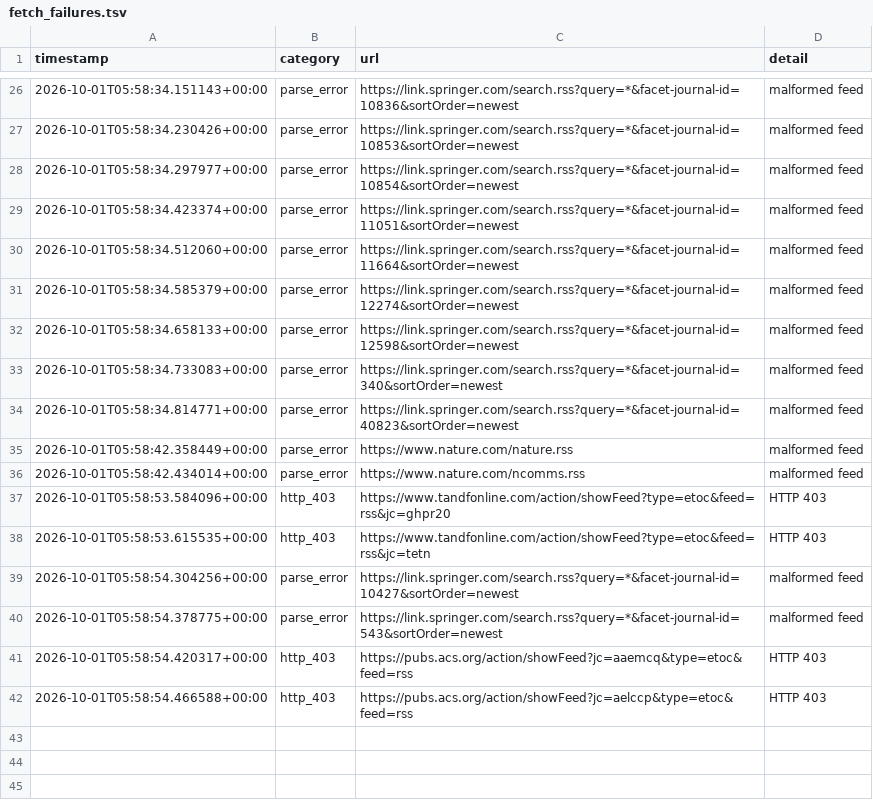
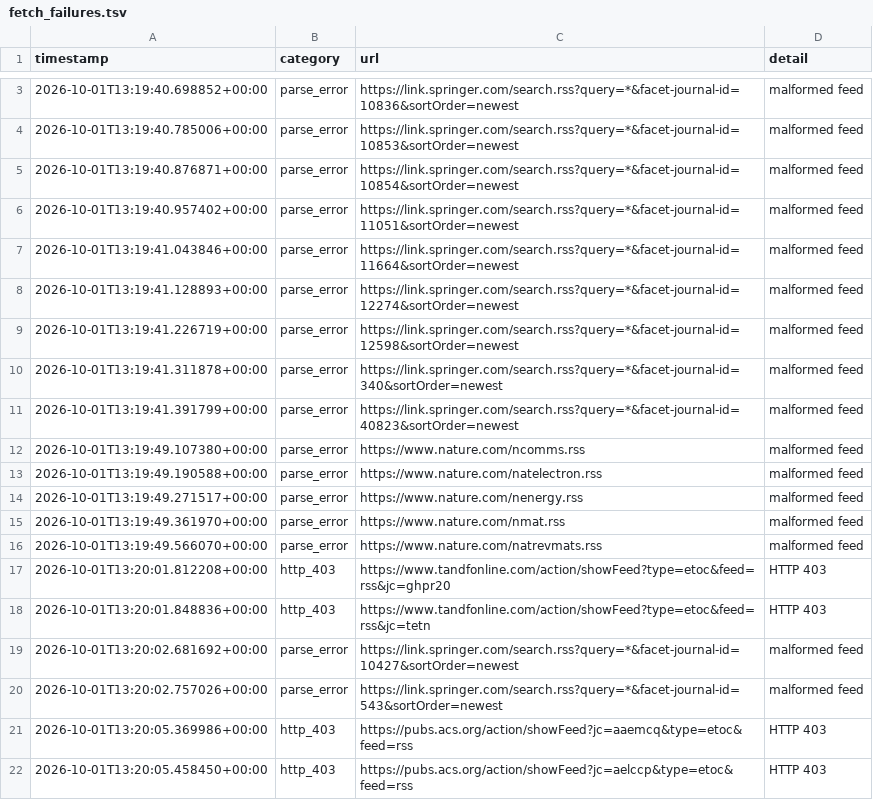
Before and after one commit to Llxyyds666/diamond-paper-feed, a TSV file: fetch_failures.tsv, drawn as a sheet; only a part is shown, gaps mark what is left out; the diff covers the shown part only.

```diff
--- a/fetch_failures.tsv
+++ b/fetch_failures.tsv
@@ -26,17 +3,20 @@ timestamp	category	url	detail
-2026-10-01T05:58:34.151143+00:00	parse_error	https://link.springer.com/search.rss?query=*&facet-journal-id=10836&sortOrder=newest	malformed feed
-2026-10-01T05:58:34.230426+00:00	parse_error	https://link.springer.com/search.rss?query=*&facet-journal-id=10853&sortOrder=newest	malformed feed
-2026-10-01T05:58:34.297977+00:00	parse_error	https://link.springer.com/search.rss?query=*&facet-journal-id=10854&sortOrder=newest	malformed feed
-2026-10-01T05:58:34.423374+00:00	parse_error	https://link.springer.com/search.rss?query=*&facet-journal-id=11051&sortOrder=newest	malformed feed
-2026-10-01T05:58:34.512060+00:00	parse_error	https://link.springer.com/search.rss?query=*&facet-journal-id=11664&sortOrder=newest	malformed feed
-2026-10-01T05:58:34.585379+00:00	parse_error	https://link.springer.com/search.rss?query=*&facet-journal-id=12274&sortOrder=newest	malformed feed
-2026-10-01T05:58:34.658133+00:00	parse_error	https://link.springer.com/search.rss?query=*&facet-journal-id=12598&sortOrder=newest	malformed feed
-2026-10-01T05:58:34.733083+00:00	parse_error	https://link.springer.com/search.rss?query=*&facet-journal-id=340&sortOrder=newest	malformed feed
-2026-10-01T05:58:34.814771+00:00	parse_error	https://link.springer.com/search.rss?query=*&facet-journal-id=40823&sortOrder=newest	malformed feed
-2026-10-01T05:58:42.358449+00:00	parse_error	https://www.nature.com/nature.rss	malformed feed
-2026-10-01T05:58:42.434014+00:00	parse_error	https://www.nature.com/ncomms.rss	malformed feed
-2026-10-01T05:58:53.584096+00:00	http_403	https://www.tandfonline.com/action/showFeed?type=etoc&feed=rss&jc=ghpr20	HTTP 403
-2026-10-01T05:58:53.615535+00:00	http_403	https://www.tandfonline.com/action/showFeed?type=etoc&feed=rss&jc=tetn	HTTP 403
-2026-10-01T05:58:54.304256+00:00	parse_error	https://link.springer.com/search.rss?query=*&facet-journal-id=10427&sortOrder=newest	malformed feed
-2026-10-01T05:58:54.378775+00:00	parse_error	https://link.springer.com/search.rss?query=*&facet-journal-id=543&sortOrder=newest	malformed feed
-2026-10-01T05:58:54.420317+00:00	http_403	https://pubs.acs.org/action/showFeed?jc=aaemcq&type=etoc&feed=rss	HTTP 403
-2026-10-01T05:58:54.466588+00:00	http_403	https://pubs.acs.org/action/showFeed?jc=aelccp&type=etoc&feed=rss	HTTP 403
+2026-10-01T13:19:40.698852+00:00	parse_error	https://link.springer.com/search.rss?query=*&facet-journal-id=10836&sortOrder=newest	malformed feed
+2026-10-01T13:19:40.785006+00:00	parse_error	https://link.springer.com/search.rss?query=*&facet-journal-id=10853&sortOrder=newest	malformed feed
+2026-10-01T13:19:40.876871+00:00	parse_error	https://link.springer.com/search.rss?query=*&facet-journal-id=10854&sortOrder=newest	malformed feed
+2026-10-01T13:19:40.957402+00:00	parse_error	https://link.springer.com/search.rss?query=*&facet-journal-id=11051&sortOrder=newest	malformed feed
+2026-10-01T13:19:41.043846+00:00	parse_error	https://link.springer.com/search.rss?query=*&facet-journal-id=11664&sortOrder=newest	malformed feed
+2026-10-01T13:19:41.128893+00:00	parse_error	https://link.springer.com/search.rss?query=*&facet-journal-id=12274&sortOrder=newest	malformed feed
+2026-10-01T13:19:41.226719+00:00	parse_error	https://link.springer.com/search.rss?query=*&facet-journal-id=12598&sortOrder=newest	malformed feed
+2026-10-01T13:19:41.311878+00:00	parse_error	https://link.springer.com/search.rss?query=*&facet-journal-id=340&sortOrder=newest	malformed feed
+2026-10-01T13:19:41.391799+00:00	parse_error	https://link.springer.com/search.rss?query=*&facet-journal-id=40823&sortOrder=newest	malformed feed
+2026-10-01T13:19:49.107380+00:00	parse_error	https://www.nature.com/ncomms.rss	malformed feed
+2026-10-01T13:19:49.190588+00:00	parse_error	https://www.nature.com/natelectron.rss	malformed feed
+2026-10-01T13:19:49.271517+00:00	parse_error	https://www.nature.com/nenergy.rss	malformed feed
+2026-10-01T13:19:49.361970+00:00	parse_error	https://www.nature.com/nmat.rss	malformed feed
+2026-10-01T13:19:49.566070+00:00	parse_error	https://www.nature.com/natrevmats.rss	malformed feed
+2026-10-01T13:20:01.812208+00:00	http_403	https://www.tandfonline.com/action/showFeed?type=etoc&feed=rss&jc=ghpr20	HTTP 403
+2026-10-01T13:20:01.848836+00:00	http_403	https://www.tandfonline.com/action/showFeed?type=etoc&feed=rss&jc=tetn	HTTP 403
+2026-10-01T13:20:02.681692+00:00	parse_error	https://link.springer.com/search.rss?query=*&facet-journal-id=10427&sortOrder=newest	malformed feed
+2026-10-01T13:20:02.757026+00:00	parse_error	https://link.springer.com/search.rss?query=*&facet-journal-id=543&sortOrder=newest	malformed feed
+2026-10-01T13:20:05.369986+00:00	http_403	https://pubs.acs.org/action/showFeed?jc=aaemcq&type=etoc&feed=rss	HTTP 403
+2026-10-01T13:20:05.458450+00:00	http_403	https://pubs.acs.org/action/showFeed?jc=aelccp&type=etoc&feed=rss	HTTP 403
```
Also changed, not shown: 1 added row and 24 removed rows elsewhere in this file, 2 other files.
